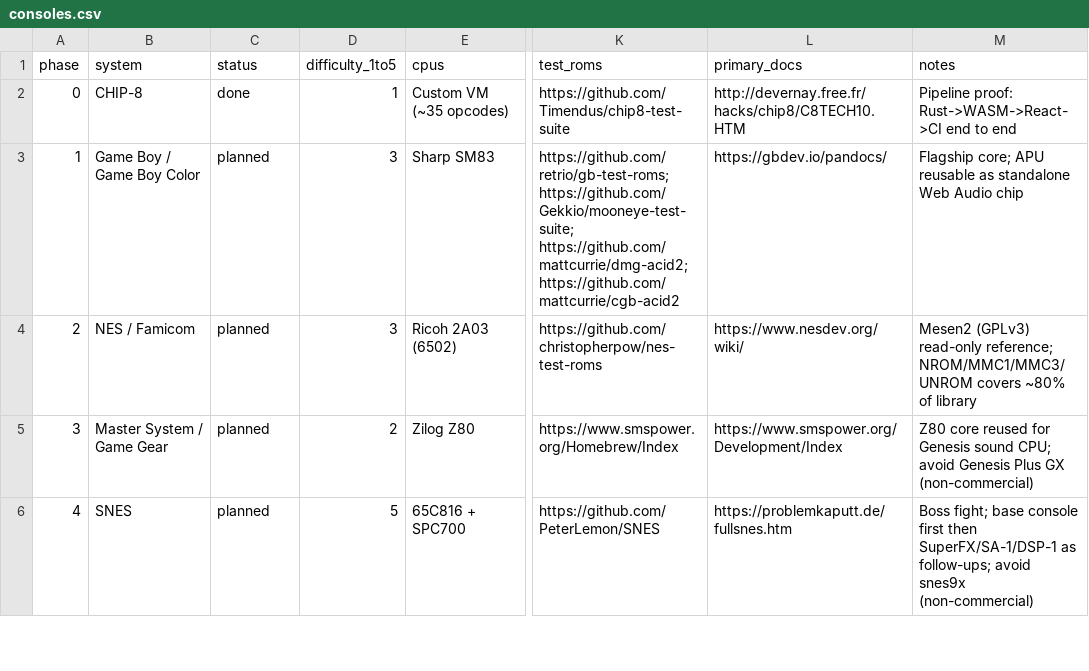
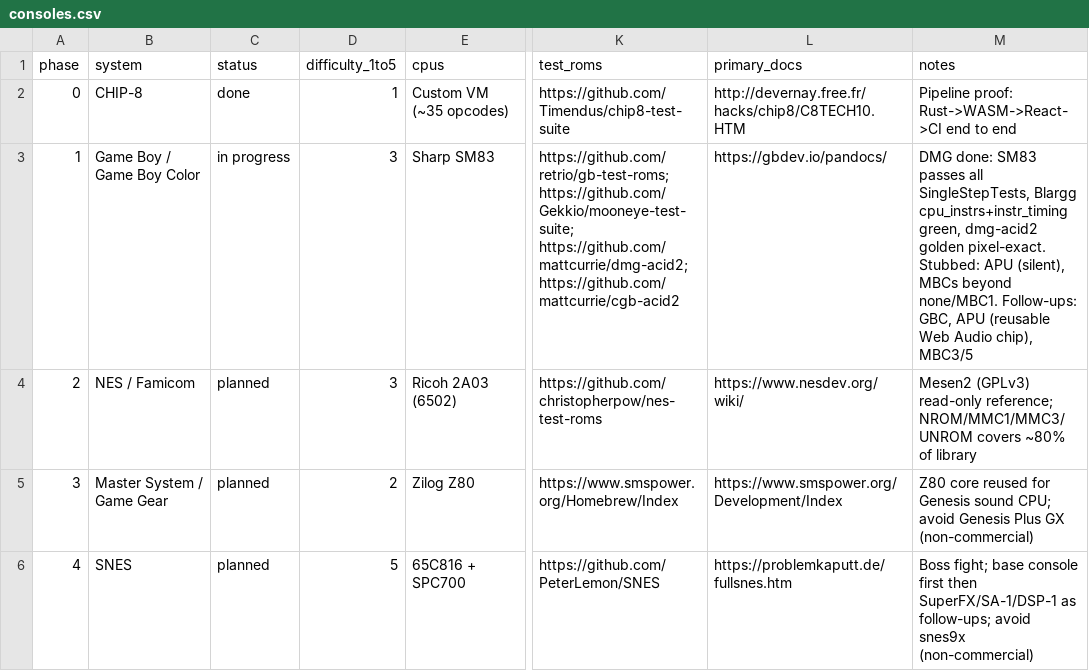
Before and after one commit to philkoerber/extralife, a CSV file: consoles.csv, drawn as a sheet; only a part is shown, gaps mark what is left out; the diff names each change by its address in the sheet, - before the commit and + after, or states it on an @@ line.

Commit message:
gameboy: wire into smoke harness; update roadmap
Add the Game Boy DeviceEntry (dmg-acid2 + Blargg cpu_instrs ROMs) and the
@gameboy-core Vite alias to the smoke harness, and register the crate in the
workspace. Mark Game Boy 'in progress' in README/consoles.csv (DMG done;
APU stubbed, MBC3/5 and GBC are follow-ups).

```diff
--- a/consoles.csv
+++ b/consoles.csv
-C3 (status): planned
+C3 (status): in progress
-M3 (notes): Flagship core; APU reusable as standalone Web Audio chip
+M3 (notes): DMG done: SM83 passes all SingleStepTests, Blargg cpu_instrs+instr_timing green, dmg-acid2 golden pixel-exact. Stubbed: APU (silent), MBCs beyond none/MBC1. Follow-ups: GBC, APU (reusable Web Audio chip), MBC3/5
```
Also changed, not shown: 3 other files.
